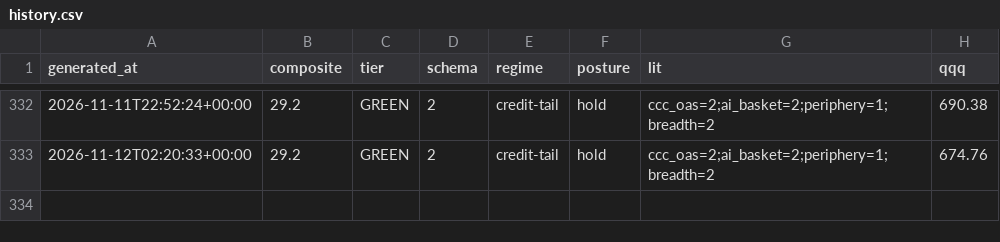
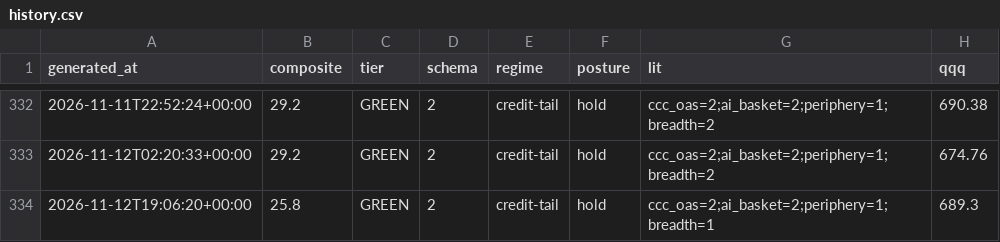
Before and after one commit to pdante/crash-dashboard-data, a CSV file: history.csv, drawn as a sheet; only a part is shown, gaps mark what is left out; the diff names each change by its address in the sheet, - before the commit and + after, or states it on an @@ line.

```diff
--- a/history.csv
+++ b/history.csv
+row 334: 2026-11-12T19:06:20+00:00 | 25.8 | GREEN | 2 | credit-tail | hold | ccc_oas=2;ai_basket=2;periphery=1;breadth=1 | 689.3
```
Also changed, not shown: skew_history.csv, 8 other files.
